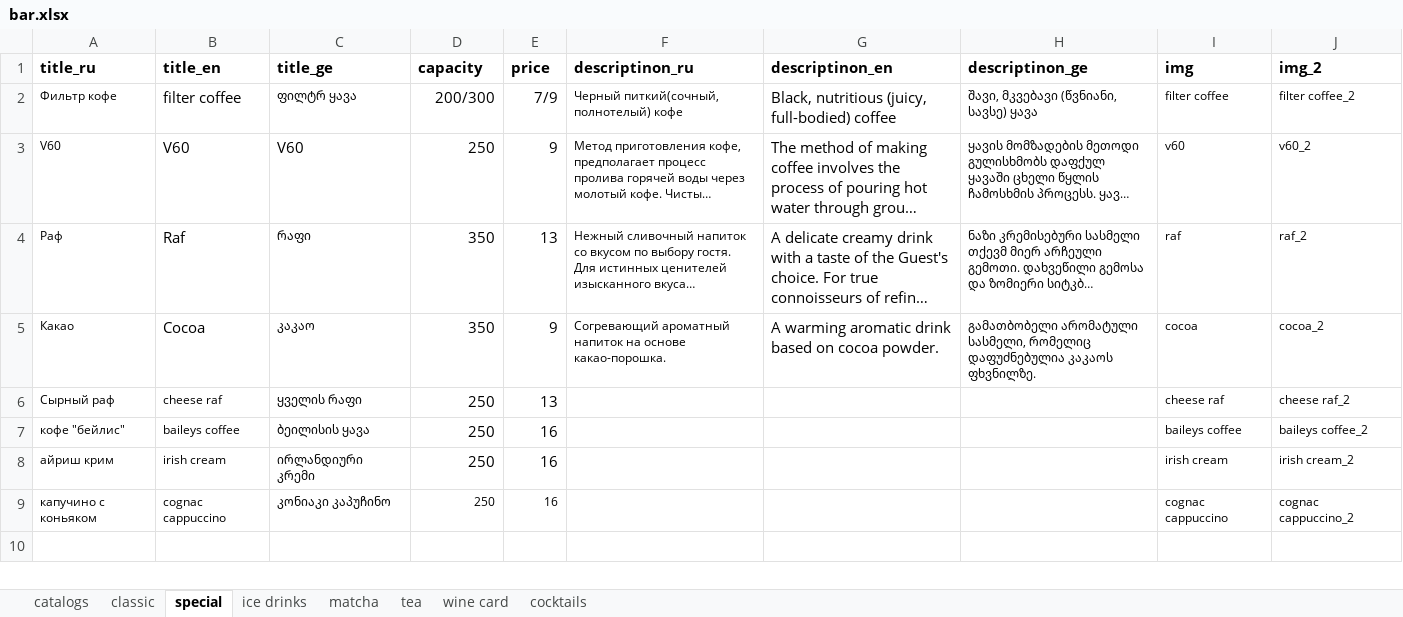
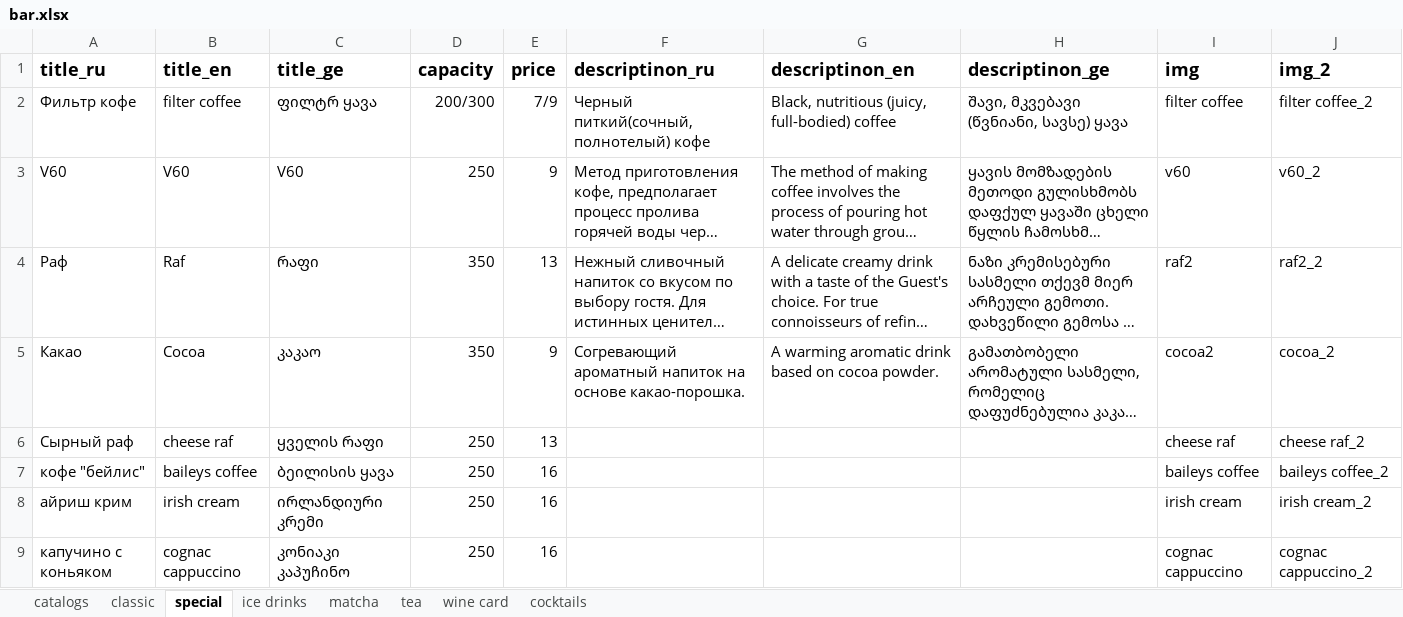
Before and after one commit to GkirillS/GkirillS.github.io, an Excel workbook: public/magnolia/bar.xlsx, sheet special, drawn as a sheet; long unchanged cells end in …; values as stored, in another font and other column widths than the file's, no borders; the diff names each change by its address in the sheet, - before the commit and + after, or states it on an @@ line.

```diff
--- a/public/magnolia/bar.xlsx (sheet special)
+++ b/public/magnolia/bar.xlsx (sheet special)
@@ A1:J1 text size: larger @@
@@ A2:A5 text size: larger @@
@@ C2 text size: larger @@
@@ F2:F5 text size: larger @@
@@ H2:J5 text size: larger @@
@@ C4:C5 text size: larger @@
-I4 (img): raf
+I4 (img): raf2
-J4 (img_2): raf_2
+J4 (img_2): raf2_2
-I5 (img): cocoa
+I5 (img): cocoa2
@@ A6:C8 text size: larger @@
@@ I6:J9 text size: larger @@
@@ A9:E9 text size: larger @@
```
Also changed, not shown: sheet ice drinks, sheet classic, sheet matcha, sheet tea, sheet wine card, sheet cocktails, 1 more sheet, formulas that keep their value, public/magnolia/kitchen.xlsx, 23 other files.
